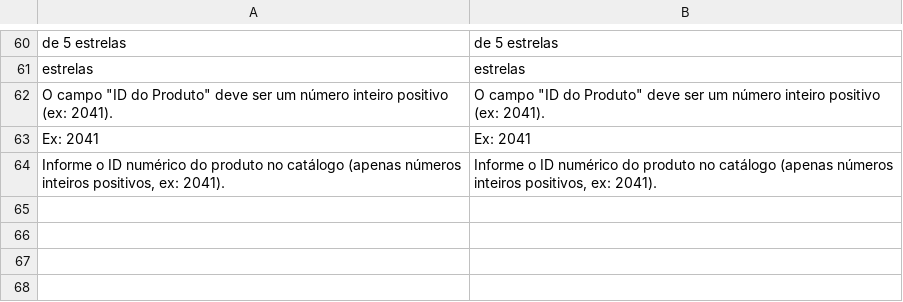
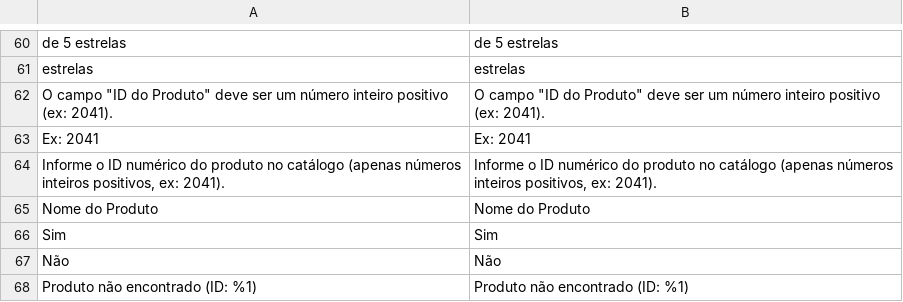
Before and after one commit to samuelcosta-pd/magento, a CSV file: src/app/code/Webjump/ProductReview/i18n/pt_BR.csv, drawn as a sheet; only a part is shown, gaps mark what is left out; the diff names each change by its address in the sheet, - before the commit and + after, or states it on an @@ line.

Commit message:
feat: add CSV and XML export options to product review listing

```diff
--- a/src/app/code/Webjump/ProductReview/i18n/pt_BR.csv
+++ b/src/app/code/Webjump/ProductReview/i18n/pt_BR.csv
+row 65: Nome do Produto | Nome do Produto
+row 66: Sim | Sim
+row 67: Não | Não
+row 68: Produto não encontrado (ID: %1) | Produto não encontrado (ID: %1)
```
Also changed, not shown: 6 other files.
